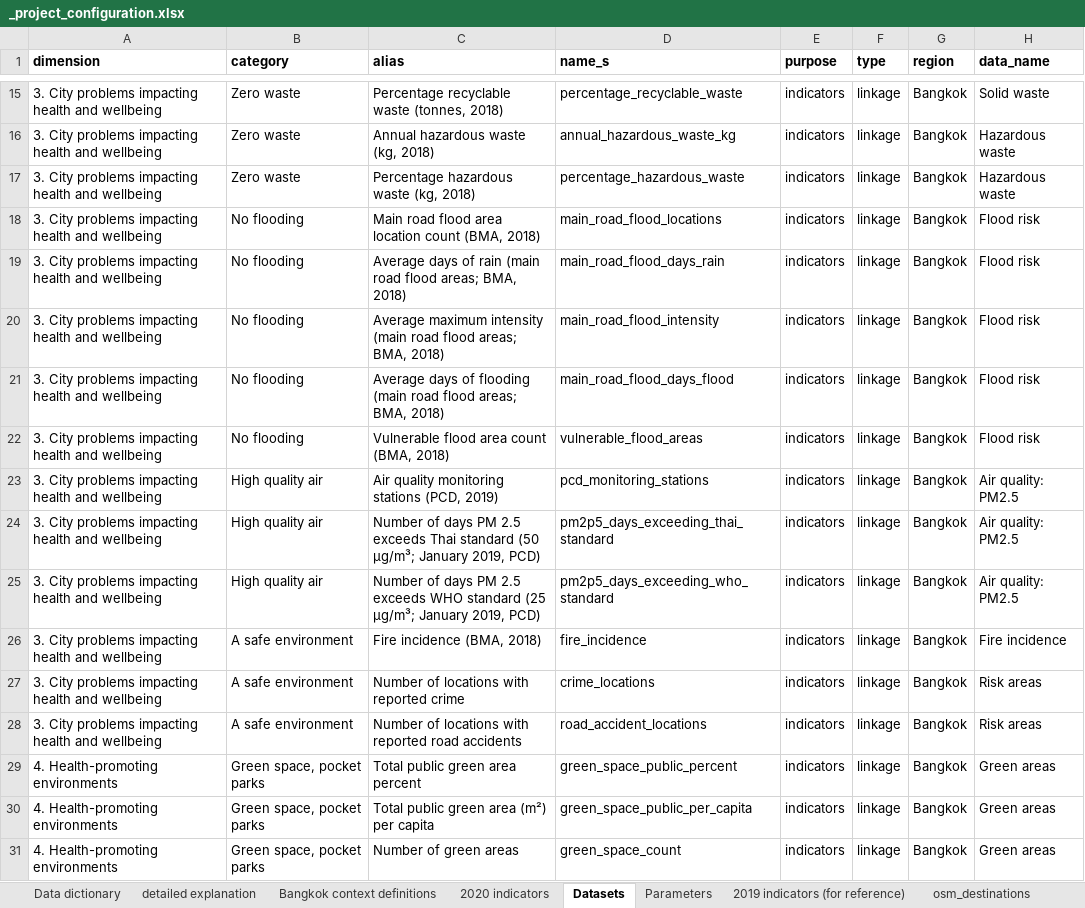
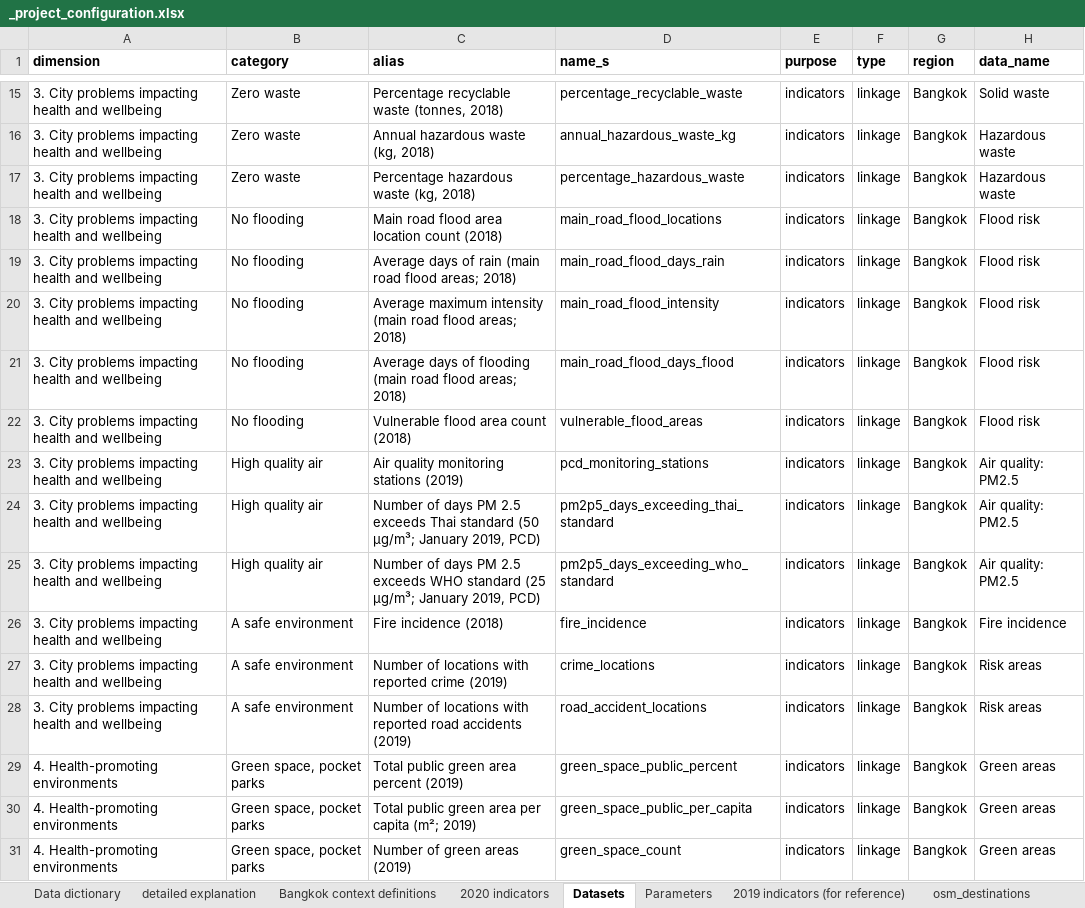
Before and after one commit to carlhiggs/spatial-urban-indicators, an Excel workbook: process/_project_configuration.xlsx, sheet Datasets, drawn as a sheet; only a part is shown, gaps mark what is left out; values as stored, in another font and other column widths than the file's, no borders; conditional formats not drawn; the diff covers the shown part only; the diff names each change by its address in the sheet, - before the commit and + after, or states it on an @@ line.

```diff
--- a/process/_project_configuration.xlsx (sheet Datasets)
+++ b/process/_project_configuration.xlsx (sheet Datasets)
-C18 (alias): Main road flood area location count (BMA, 2018)
+C18 (alias): Main road flood area location count (2018)
-C19 (alias): …flood areas; BMA, 2018)
+C19 (alias): …flood areas; 2018)
-C20 (alias): …flood areas; BMA, 2018)
+C20 (alias): …flood areas; 2018)
-C21 (alias): …flood areas; BMA, 2018)
+C21 (alias): …flood areas; 2018)
-C22 (alias): Vulnerable flood area count (BMA, 2018)
+C22 (alias): Vulnerable flood area count (2018)
-C23 (alias): Air quality monitoring stations (PCD, 2019)
+C23 (alias): Air quality monitoring stations (2019)
-C26 (alias): Fire incidence (BMA, 2018)
+C26 (alias): Fire incidence (2018)
-C27 (alias): Number of locations with reported crime
+C27 (alias): Number of locations with reported crime (2019)
-C28 (alias): …road accidents
+C28 (alias): …road accidents (2019)
-C29 (alias): Total public green area percent
+C29 (alias): Total public green area percent (2019)
-C30 (alias): Total public green area (m²) per capita
+C30 (alias): Total public green area per capita (m²; 2019)
-C31 (alias): Number of green areas
+C31 (alias): Number of green areas (2019)
```
Also changed, not shown: 11 removed rows, 80 hidden or unhidden rows and 46 edited cells elsewhere in this sheet, sheet Parameters, hidden cells, 1 other file.
